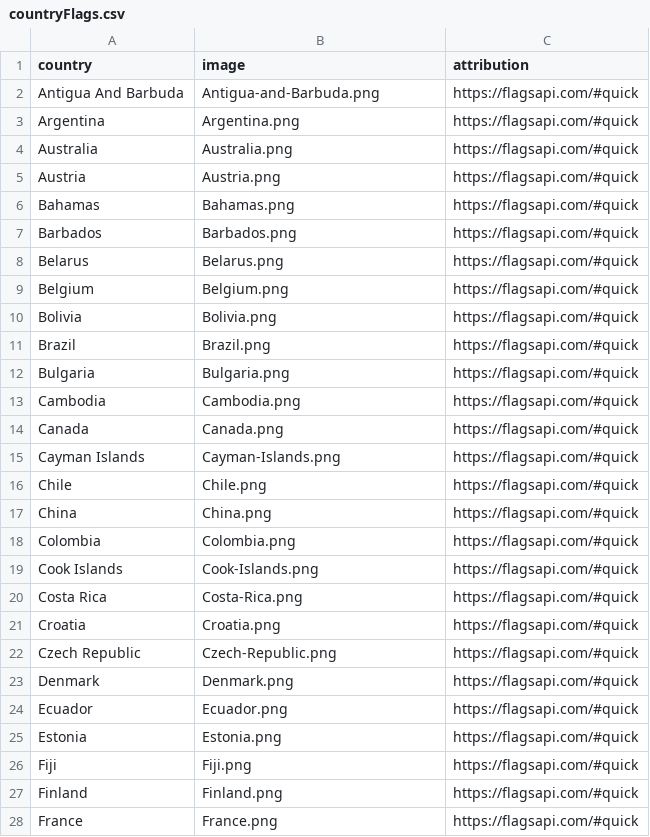
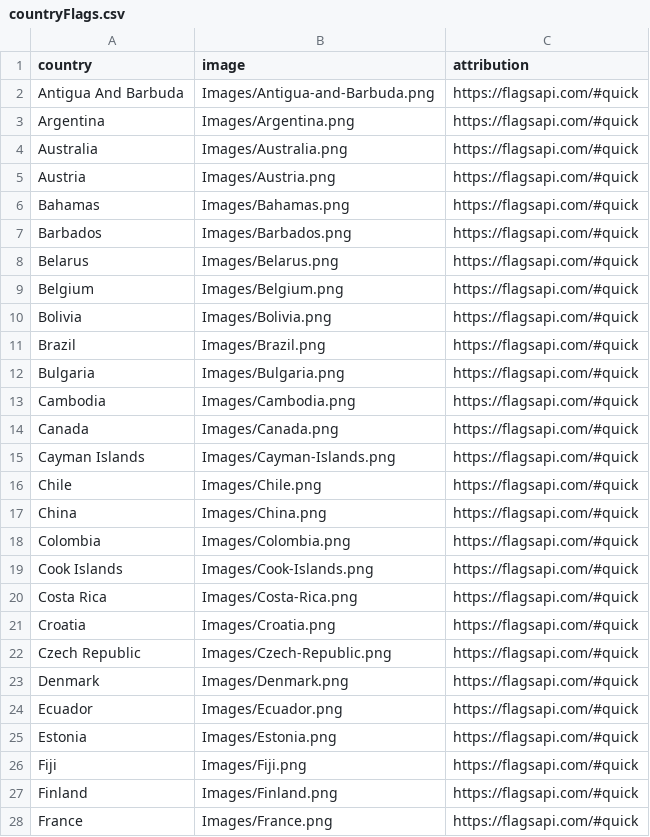
Before and after one commit to mugsiemx/honeymoon-dashboard, a CSV file: Resources/SQL_tables/countryFlags.csv, drawn as a sheet; only a part is shown; the diff covers the shown part only.

```diff
--- a/Resources/SQL_tables/countryFlags.csv
+++ b/Resources/SQL_tables/countryFlags.csv
@@ -1,28 +1,28 @@
 country,image,attribution
-Antigua And Barbuda,Antigua-and-Barbuda.png,https://flagsapi.com/#quick
-Argentina,Argentina.png,https://flagsapi.com/#quick
-Australia,Australia.png,https://flagsapi.com/#quick
-Austria,Austria.png,https://flagsapi.com/#quick
-Bahamas,Bahamas.png,https://flagsapi.com/#quick
-Barbados,Barbados.png,https://flagsapi.com/#quick
-Belarus,Belarus.png,https://flagsapi.com/#quick
-Belgium,Belgium.png,https://flagsapi.com/#quick
-Bolivia,Bolivia.png,https://flagsapi.com/#quick
-Brazil,Brazil.png,https://flagsapi.com/#quick
-Bulgaria,Bulgaria.png,https://flagsapi.com/#quick
-Cambodia,Cambodia.png,https://flagsapi.com/#quick
-Canada,Canada.png,https://flagsapi.com/#quick
-Cayman Islands,Cayman-Islands.png,https://flagsapi.com/#quick
-Chile,Chile.png,https://flagsapi.com/#quick
-China,China.png,https://flagsapi.com/#quick
-Colombia,Colombia.png,https://flagsapi.com/#quick
-Cook Islands,Cook-Islands.png,https://flagsapi.com/#quick
-Costa Rica,Costa-Rica.png,https://flagsapi.com/#quick
-Croatia,Croatia.png,https://flagsapi.com/#quick
-Czech Republic,Czech-Republic.png,https://flagsapi.com/#quick
-Denmark,Denmark.png,https://flagsapi.com/#quick
-Ecuador,Ecuador.png,https://flagsapi.com/#quick
-Estonia,Estonia.png,https://flagsapi.com/#quick
-Fiji,Fiji.png,https://flagsapi.com/#quick
-Finland,Finland.png,https://flagsapi.com/#quick
-France,France.png,https://flagsapi.com/#quick
+Antigua And Barbuda,Images/Antigua-and-Barbuda.png,https://flagsapi.com/#quick
+Argentina,Images/Argentina.png,https://flagsapi.com/#quick
+Australia,Images/Australia.png,https://flagsapi.com/#quick
+Austria,Images/Austria.png,https://flagsapi.com/#quick
+Bahamas,Images/Bahamas.png,https://flagsapi.com/#quick
+Barbados,Images/Barbados.png,https://flagsapi.com/#quick
+Belarus,Images/Belarus.png,https://flagsapi.com/#quick
+Belgium,Images/Belgium.png,https://flagsapi.com/#quick
+Bolivia,Images/Bolivia.png,https://flagsapi.com/#quick
+Brazil,Images/Brazil.png,https://flagsapi.com/#quick
+Bulgaria,Images/Bulgaria.png,https://flagsapi.com/#quick
+Cambodia,Images/Cambodia.png,https://flagsapi.com/#quick
+Canada,Images/Canada.png,https://flagsapi.com/#quick
+Cayman Islands,Images/Cayman-Islands.png,https://flagsapi.com/#quick
+Chile,Images/Chile.png,https://flagsapi.com/#quick
+China,Images/China.png,https://flagsapi.com/#quick
+Colombia,Images/Colombia.png,https://flagsapi.com/#quick
+Cook Islands,Images/Cook-Islands.png,https://flagsapi.com/#quick
+Costa Rica,Images/Costa-Rica.png,https://flagsapi.com/#quick
+Croatia,Images/Croatia.png,https://flagsapi.com/#quick
+Czech Republic,Images/Czech-Republic.png,https://flagsapi.com/#quick
+Denmark,Images/Denmark.png,https://flagsapi.com/#quick
+Ecuador,Images/Ecuador.png,https://flagsapi.com/#quick
+Estonia,Images/Estonia.png,https://flagsapi.com/#quick
+Fiji,Images/Fiji.png,https://flagsapi.com/#quick
+Finland,Images/Finland.png,https://flagsapi.com/#quick
+France,Images/France.png,https://flagsapi.com/#quick
```
Also changed, not shown: 56 edited cells elsewhere in this file, 3 other files.
